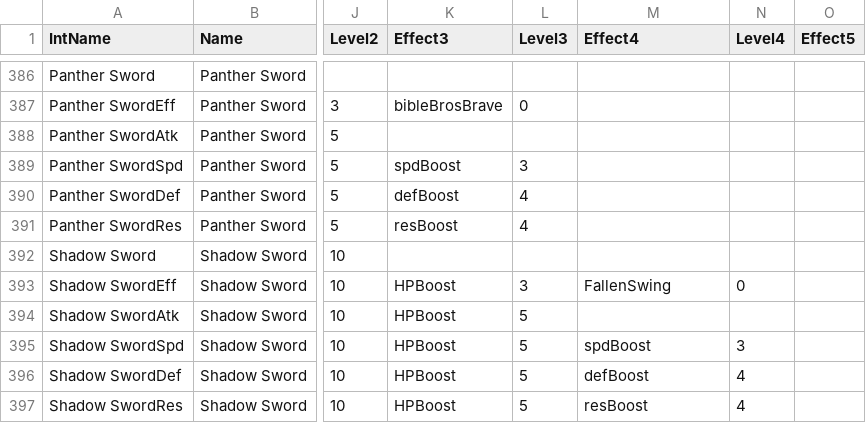
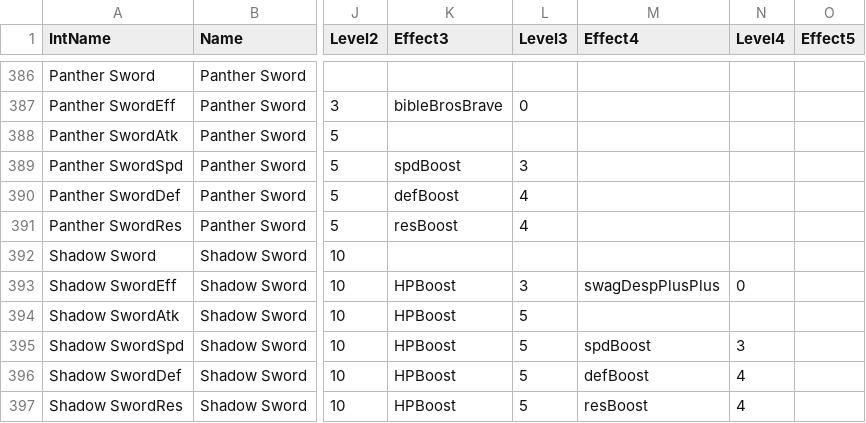
Before and after one commit to EtDet/FEHSimulation, a CSV file: FEHWeapons.csv, drawn as a sheet; only a part is shown, gaps mark what is left out; the diff names each change by its address in the sheet, - before the commit and + after, or states it on an @@ line.

Commit message:
Update FEHWeapons.csv

```diff
--- a/FEHWeapons.csv
+++ b/FEHWeapons.csv
-M393 (Effect4): FallenSwing
+M393 (Effect4): swagDespPlusPlus
```
